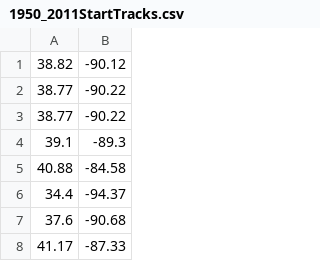
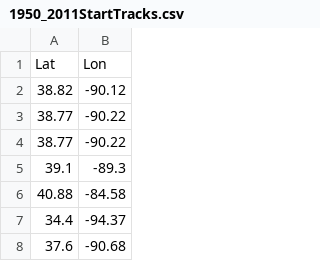
Before and after one commit to hereidk/USTornado, a CSV file: src/root/nested/TornadoDist/1950_2011StartTracks.csv, drawn as a sheet; only a part is shown; the shorter side is filled out with more unchanged rows.

Commit message:
Gridded start back up and running
Added header to tracks csv, reorganized Gridded_start to get running
again. Still working on fixing Tornado_test_case import/setup

```diff
--- a/src/root/nested/TornadoDist/1950_2011StartTracks.csv
+++ b/src/root/nested/TornadoDist/1950_2011StartTracks.csv
@@ -1 +1,2 @@
+Lat,Lon
 38.82,-90.12
```
Also changed, not shown: 3 other files.
